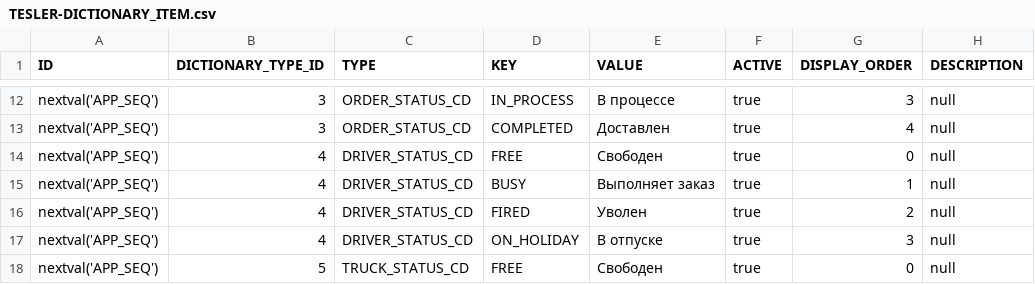
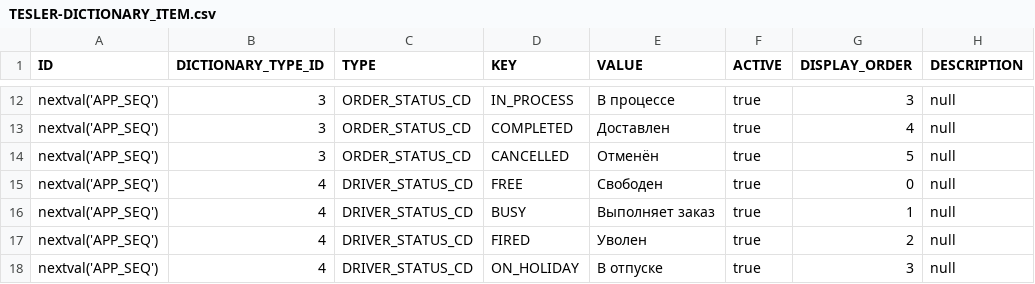
Before and after one commit to Sasha-pixel/trucking-company-diplom, a CSV file: src/main/resources/db/changelog/tesler/data/TESLER-DICTIONARY_ITEM.csv, drawn as a sheet; only a part is shown, gaps mark what is left out; the shorter side is filled out with more unchanged rows.

```diff
--- a/src/main/resources/db/changelog/tesler/data/TESLER-DICTIONARY_ITEM.csv
+++ b/src/main/resources/db/changelog/tesler/data/TESLER-DICTIONARY_ITEM.csv
@@ -13,2 +13,3 @@ nextval('APP_SEQ');3;"ORDER_STATUS_CD";"IN_PROCESS";"В процессе";true;3
 nextval('APP_SEQ');3;"ORDER_STATUS_CD";"COMPLETED";"Доставлен";true;4;null
+nextval('APP_SEQ');3;"ORDER_STATUS_CD";"CANCELLED";"Отменён";true;5;null
 nextval('APP_SEQ');4;"DRIVER_STATUS_CD";"FREE";"Свободен";true;0;null
```
Also changed, not shown: 13 other files.
